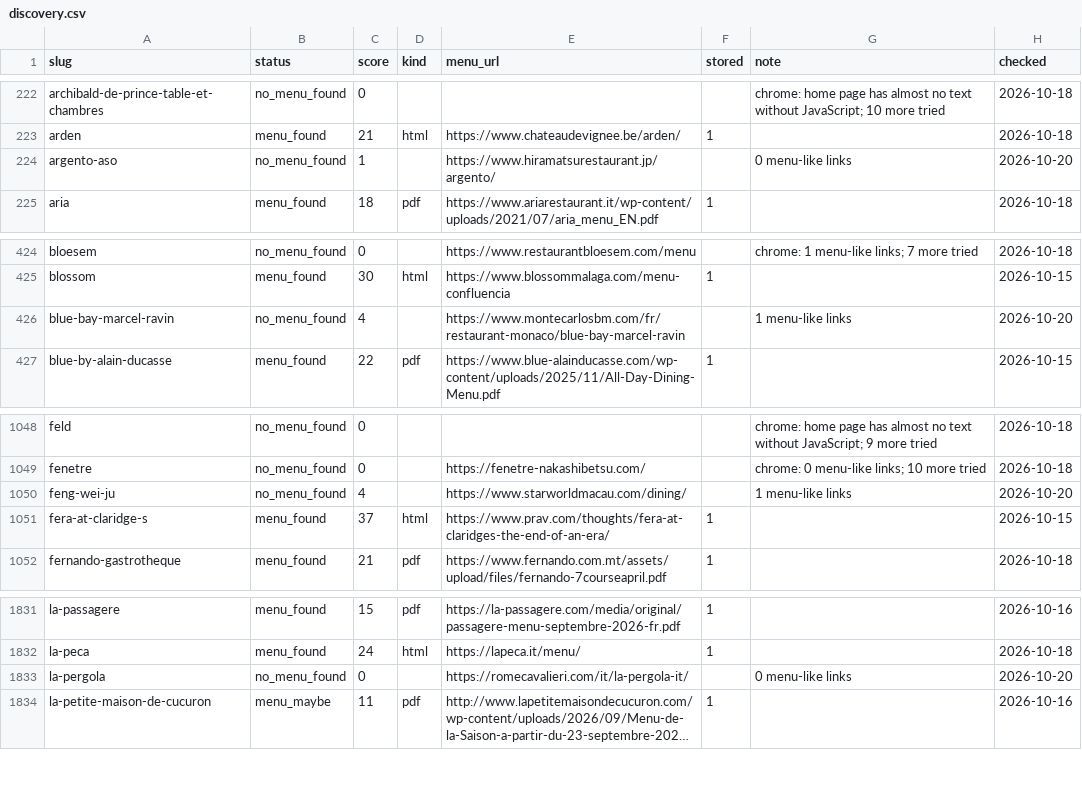
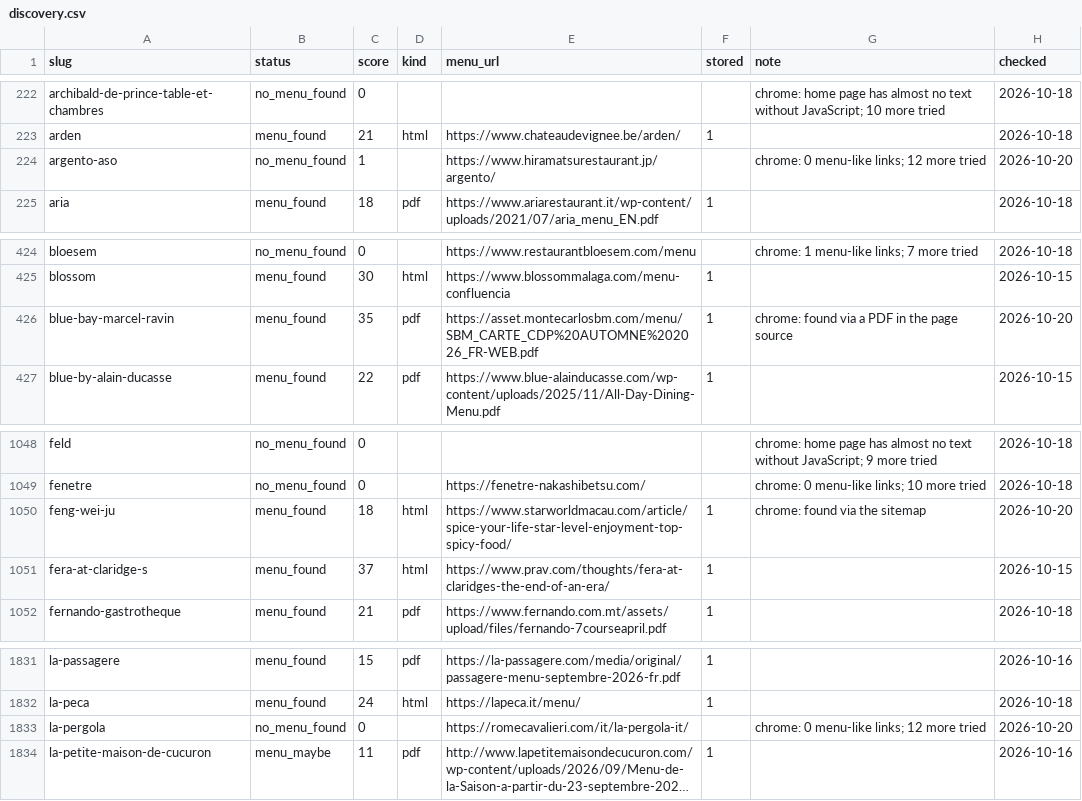
Before and after one commit to msh-yi/themenuatlas, a CSV file: data/seed/discovery.csv, drawn as a sheet; only a part is shown, gaps mark what is left out; long unchanged cells end in …; the diff names each change by its address in the sheet, - before the commit and + after, or states it on an @@ line.

```diff
--- a/data/seed/discovery.csv
+++ b/data/seed/discovery.csv
-G224 (note): 0 menu-like links
+G224 (note): chrome: 0 menu-like links; 12 more tried
-B426 (status): no_menu_found
+B426 (status): menu_found
-C426 (score): 4
+C426 (score): 35
-D426 (kind): (empty)
+D426 (kind): pdf
-E426 (menu_url): https://www.montecarlosbm.com/fr/restaurant-monaco/blue-bay-marcel-ravin
+E426 (menu_url): https://asset.montecarlosbm.com/menu/SBM_CARTE_CDP%20AUTOMNE%202026_FR-WEB.pdf
-F426 (stored): (empty)
+F426 (stored): 1
-G426 (note): 1 menu-like links
+G426 (note): chrome: found via a PDF in the page source
-B1050 (status): no_menu_found
+B1050 (status): menu_found
-C1050 (score): 4
+C1050 (score): 18
-D1050 (kind): (empty)
+D1050 (kind): html
-E1050 (menu_url): https://www.starworldmacau.com/dining/
+E1050 (menu_url): https://www.starworldmacau.com/article/spice-your-life-star-level-enjoyment-top-spicy-food/
-F1050 (stored): (empty)
+F1050 (stored): 1
-G1050 (note): 1 menu-like links
+G1050 (note): chrome: found via the sitemap
-G1833 (note): 0 menu-like links
+G1833 (note): chrome: 0 menu-like links; 12 more tried
```
Also changed, not shown: 2 other files.
